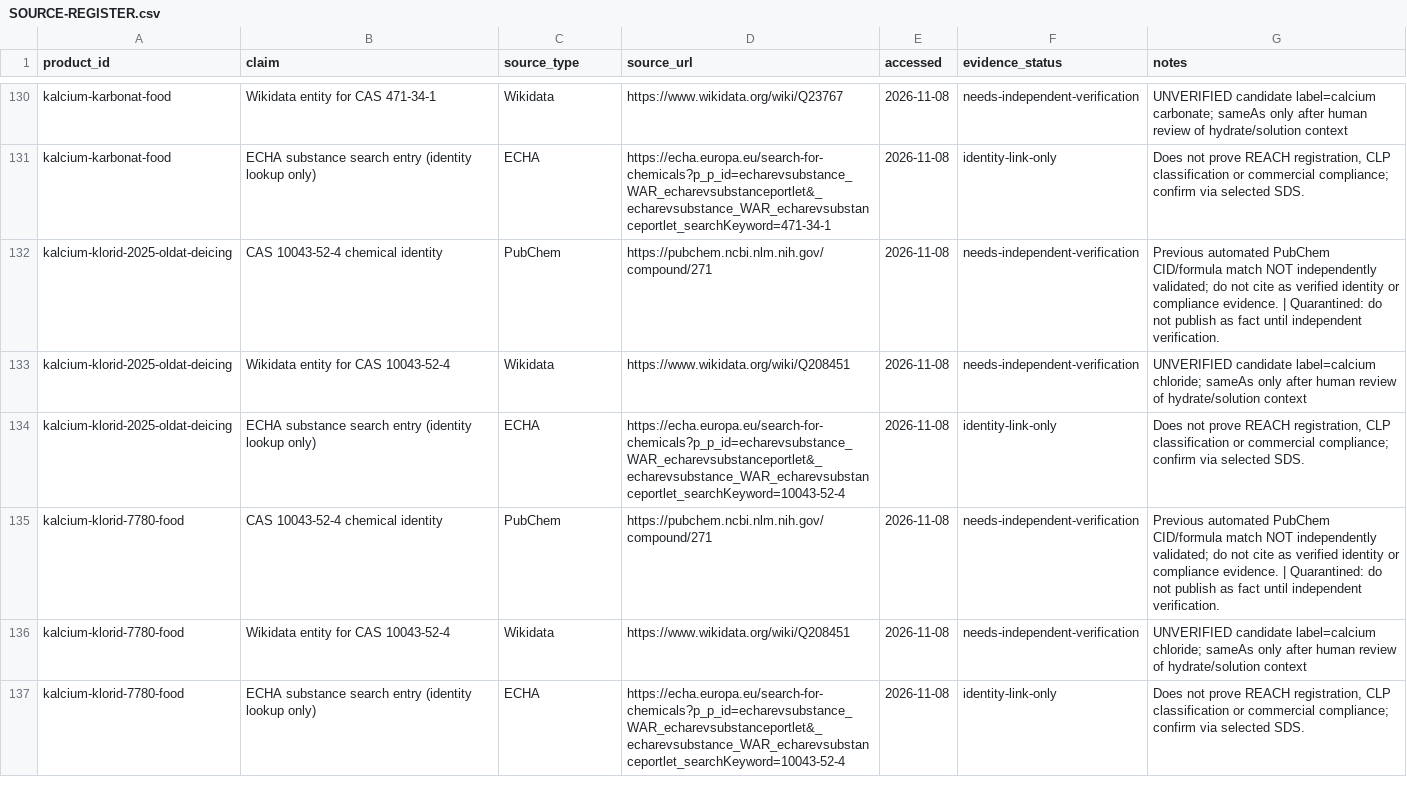
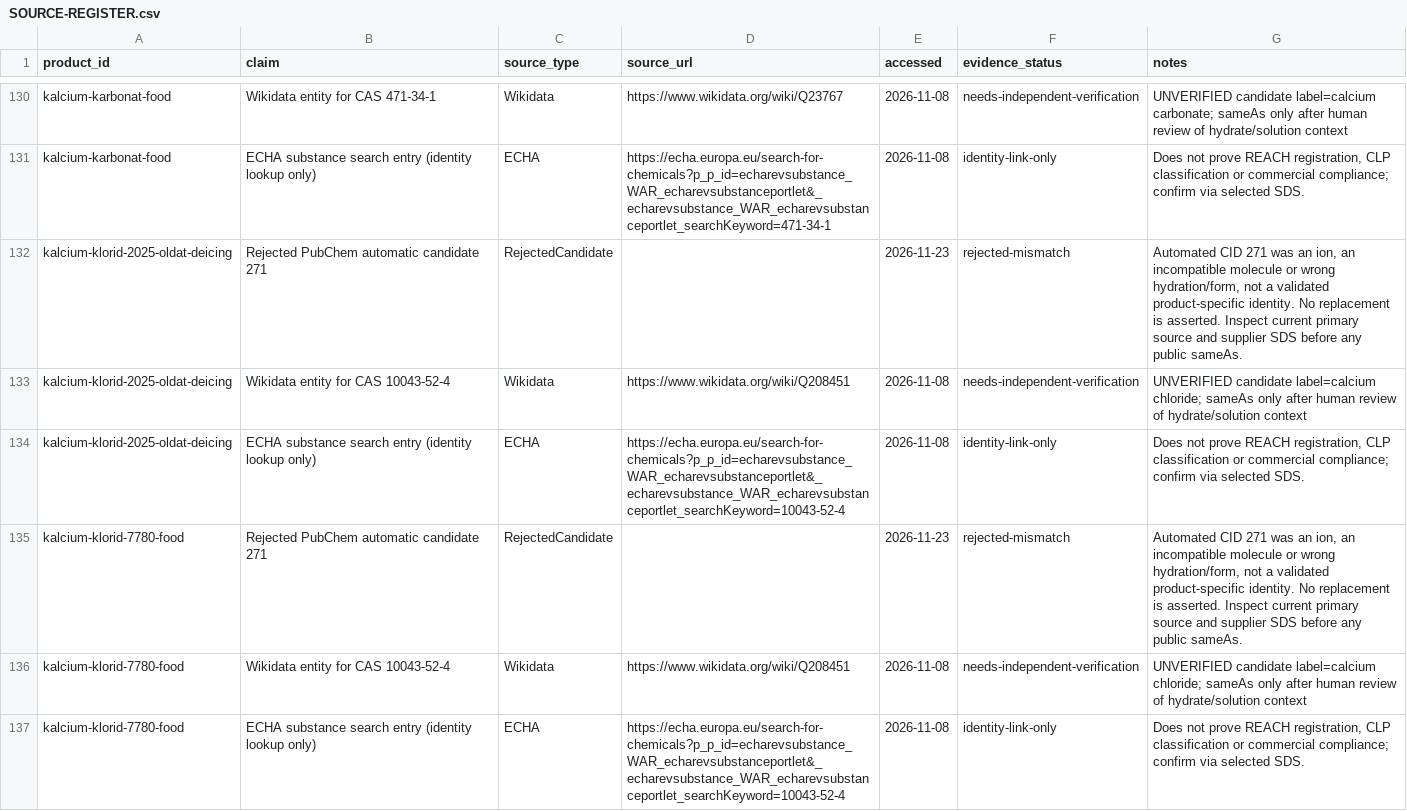
Before and after one commit to strangerfake01/RawMaterialsTrade, a CSV file: HANDOFF/SOURCE-REGISTER.csv, drawn as a sheet; only a part is shown, gaps mark what is left out; the diff covers the shown part only.

Commit message:
docs(provenance): remove 14 rejected PubChem URLs from public research source register

```diff
--- a/HANDOFF/SOURCE-REGISTER.csv
+++ b/HANDOFF/SOURCE-REGISTER.csv
@@ -131,6 +131,6 @@ kalcium-karbonat-food,Wikidata entity for CAS 471-34-1,Wikidata,https://www.wiki
 kalcium-karbonat-food,ECHA substance search entry (identity lookup only),ECHA,https://echa.europa.eu/search-for-chemicals?p_p_id=echarevsubstance_WAR_echarevsubstanceportlet&_echarevsubstance_WAR_echarevsubstanceportlet_searchKeyword=471-34-1,2026-11-08,identity-link-only,"Does not prove REACH registration, CLP classification or commercial compliance; confirm via selected SDS."
-kalcium-klorid-2025-oldat-deicing,CAS 10043-52-4 chemical identity,PubChem,https://pubchem.ncbi.nlm.nih.gov/compound/271,2026-11-08,needs-independent-verification,Previous automated PubChem CID/formula match NOT independently validated; do not cite as verified identity or compliance evidence. | Quarantined: do not publish as fact until independent verification.
+kalcium-klorid-2025-oldat-deicing,Rejected PubChem automatic candidate 271,RejectedCandidate,,2026-11-23,rejected-mismatch,"Automated CID 271 was an ion, an incompatible molecule or wrong hydration/form, not a validated product-specific identity. No replacement is asserted. Inspect current primary source and supplier SDS before any public sameAs."
 kalcium-klorid-2025-oldat-deicing,Wikidata entity for CAS 10043-52-4,Wikidata,https://www.wikidata.org/wiki/Q208451,2026-11-08,needs-independent-verification,UNVERIFIED candidate label=calcium chloride; sameAs only after human review of hydrate/solution context
 kalcium-klorid-2025-oldat-deicing,ECHA substance search entry (identity lookup only),ECHA,https://echa.europa.eu/search-for-chemicals?p_p_id=echarevsubstance_WAR_echarevsubstanceportlet&_echarevsubstance_WAR_echarevsubstanceportlet_searchKeyword=10043-52-4,2026-11-08,identity-link-only,"Does not prove REACH registration, CLP classification or commercial compliance; confirm via selected SDS."
-kalcium-klorid-7780-food,CAS 10043-52-4 chemical identity,PubChem,https://pubchem.ncbi.nlm.nih.gov/compound/271,2026-11-08,needs-independent-verification,Previous automated PubChem CID/formula match NOT independently validated; do not cite as verified identity or compliance evidence. | Quarantined: do not publish as fact until independent verification.
+kalcium-klorid-7780-food,Rejected PubChem automatic candidate 271,RejectedCandidate,,2026-11-23,rejected-mismatch,"Automated CID 271 was an ion, an incompatible molecule or wrong hydration/form, not a validated product-specific identity. No replacement is asserted. Inspect current primary source and supplier SDS before any public sameAs."
 kalcium-klorid-7780-food,Wikidata entity for CAS 10043-52-4,Wikidata,https://www.wikidata.org/wiki/Q208451,2026-11-08,needs-independent-verification,UNVERIFIED candidate label=calcium chloride; sameAs only after human review of hydrate/solution context
```
Also changed, not shown: 72 edited cells elsewhere in this file.
